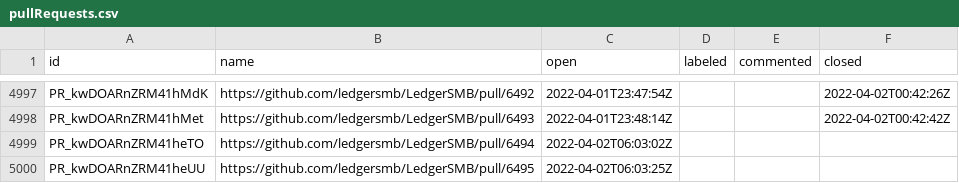
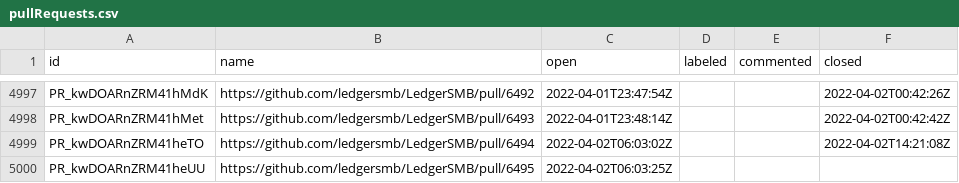
Before and after one commit to ledgersmb/ledgersmb-oselvar, a CSV file: data/ledgersmb/LedgerSMB/pullRequests.csv, drawn as a sheet; only a part is shown, gaps mark what is left out.

```diff
--- a/data/ledgersmb/LedgerSMB/pullRequests.csv
+++ b/data/ledgersmb/LedgerSMB/pullRequests.csv
@@ -4998,3 +4998,3 @@ PR_kwDOARnZRM41hMdK,https://github.com/ledgersmb/LedgerSMB/pull/6492,2022-04-01T
 PR_kwDOARnZRM41hMet,https://github.com/ledgersmb/LedgerSMB/pull/6493,2022-04-01T23:48:14Z,,,2022-04-02T00:42:42Z
-PR_kwDOARnZRM41heTO,https://github.com/ledgersmb/LedgerSMB/pull/6494,2022-04-02T06:03:02Z,,,
+PR_kwDOARnZRM41heTO,https://github.com/ledgersmb/LedgerSMB/pull/6494,2022-04-02T06:03:02Z,,,2022-04-02T14:21:08Z
 PR_kwDOARnZRM41heUU,https://github.com/ledgersmb/LedgerSMB/pull/6495,2022-04-02T06:03:25Z,,,
```
